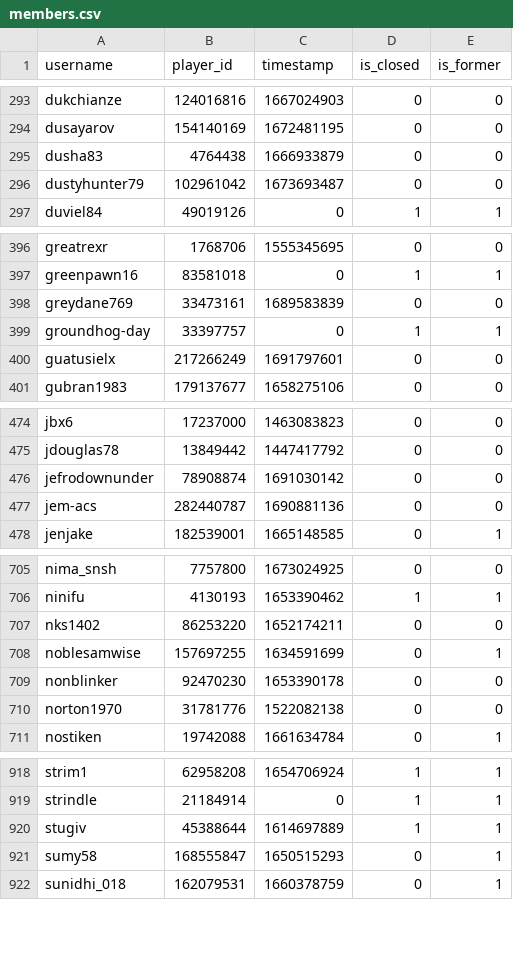
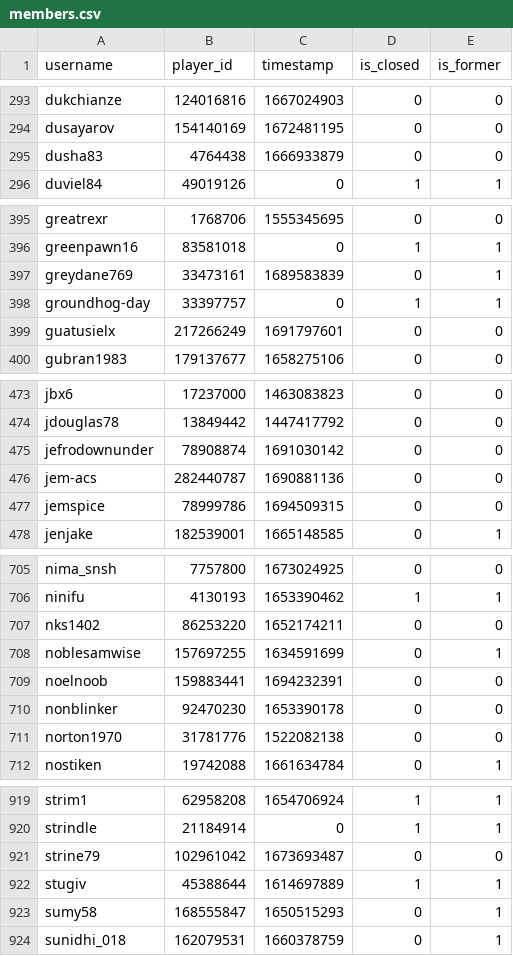
Before and after one commit to Sootopolis/tgbe-tools, a CSV file: members.csv, drawn as a sheet; only a part is shown, gaps mark what is left out; the diff covers the shown part only.

```diff
--- a/members.csv
+++ b/members.csv
@@ -295,3 +295,2 @@ dusayarov,154140169,1672481195,0,0
 dusha83,4764438,1666933879,0,0
-dustyhunter79,102961042,1673693487,0,0
 duviel84,49019126,0,1,1
@@ -397,3 +396,3 @@ greatrexr,1768706,1555345695,0,0
 greenpawn16,83581018,0,1,1
-greydane769,33473161,1689583839,0,0
+greydane769,33473161,1689583839,0,1
 groundhog-day,33397757,0,1,1
@@ -477,2 +476,3 @@ jefrodownunder,78908874,1691030142,0,0
 jem-acs,282440787,1690881136,0,0
+jemspice,78999786,1694509315,0,0
 jenjake,182539001,1665148585,0,1
@@ -708,2 +708,3 @@ nks1402,86253220,1652174211,0,0
 noblesamwise,157697255,1634591699,0,1
+noelnoob,159883441,1694232391,0,0
 nonblinker,92470230,1653390178,0,0
@@ -919,2 +920,3 @@ strim1,62958208,1654706924,1,1
 strindle,21184914,0,1,1
+strine79,102961042,1673693487,0,0
 stugiv,45388644,1614697889,1,1
```
Also changed, not shown: 1 edited cell elsewhere in this file, scanned.csv.
